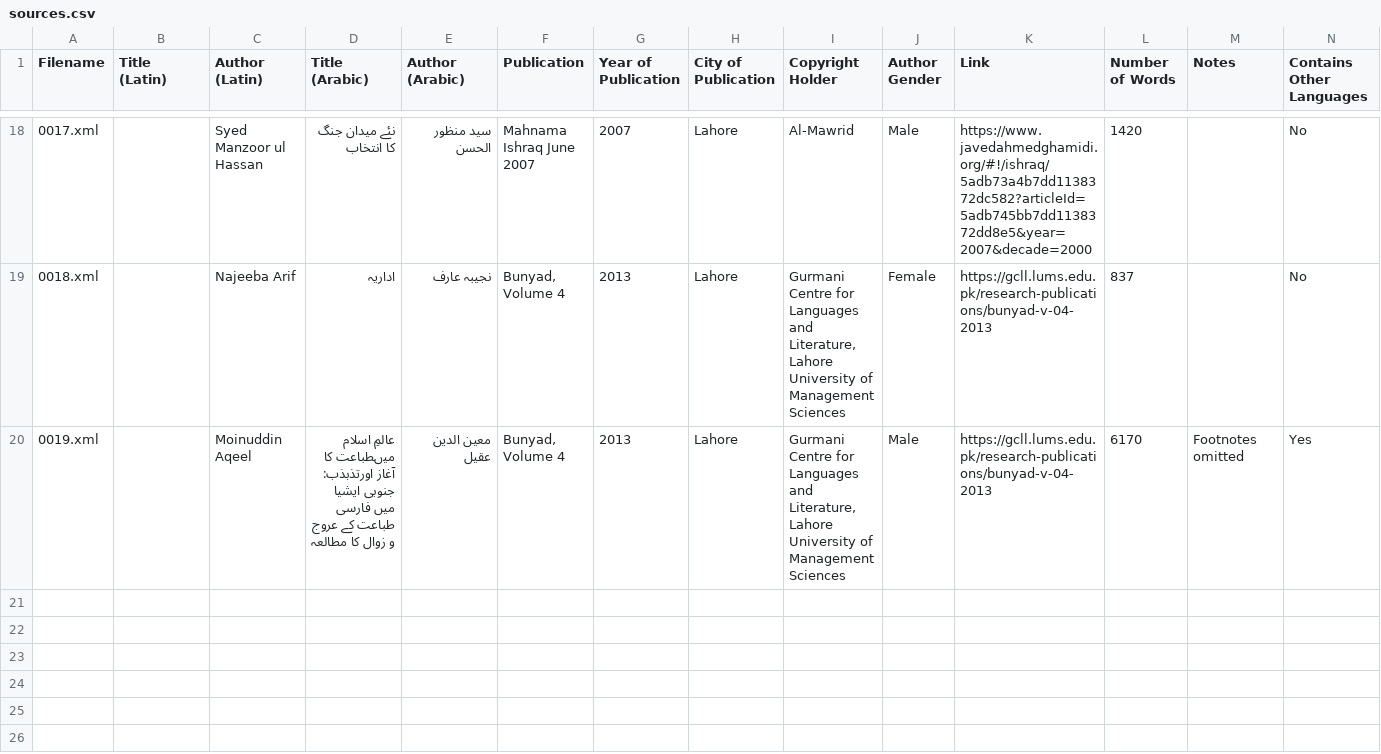
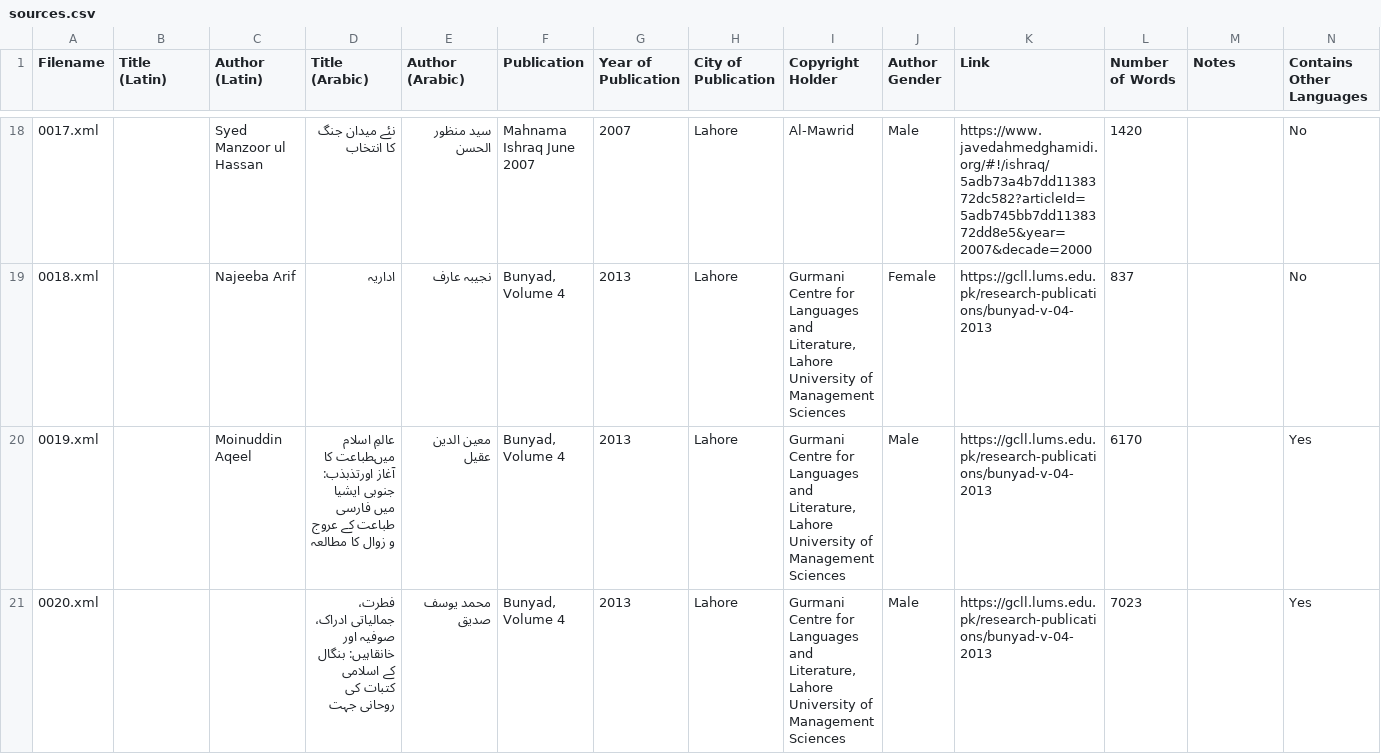
Before and after one commit to zeerakahmed/makhzan, a CSV file: sources.csv, drawn as a sheet; only a part is shown, gaps mark what is left out; the diff covers the shown part only.

```diff
--- a/sources.csv
+++ b/sources.csv
@@ -19,2 +19,3 @@ Filename,Title (Latin),Author (Latin),Title (Arabic),Author (Arabic),Publication
 0018.xml,,Najeeba Arif,اداریہ,نجیبہ عارف,"Bunyad, Volume 4",2013,Lahore,"Gurmani Centre for Languages and Literature, Lahore University of Management Sciences",Female,https://gcll.lums.edu.pk/research-publications/bunyad-v-04-2013,837,,No
-0019.xml,,Moinuddin Aqeel,عالمِ اسلام میںطباعت کا آغاز اورتذبذب: جنوبی ایشیا میں فارسی طباعت کے عروج و زوال کا مطالعہ,معین الدین عقیل,"Bunyad, Volume 4",2013,Lahore,"Gurmani Centre for Languages and Literature, Lahore University of Management Sciences",Male,https://gcll.lums.edu.pk/research-publications/bunyad-v-04-2013,6170,Footnotes omitted,Yes
+0019.xml,,Moinuddin Aqeel,عالمِ اسلام میںطباعت کا آغاز اورتذبذب: جنوبی ایشیا میں فارسی طباعت کے عروج و زوال کا مطالعہ,معین الدین عقیل,"Bunyad, Volume 4",2013,Lahore,"Gurmani Centre for Languages and Literature, Lahore University of Management Sciences",Male,https://gcll.lums.edu.pk/research-publications/bunyad-v-04-2013,6170,,Yes
+0020.xml,,,فطرت، جمالیاتی  ادراک، صوفیہ اور خانقاہیں: بنگال کے اسلامی کتبات کی روحانی جہت,محمد یوسف صدیق,"Bunyad, Volume 4",2013,Lahore,"Gurmani Centre for Languages and Literature, Lahore University of Management Sciences",Male,https://gcll.lums.edu.pk/research-publications/bunyad-v-04-2013,7023,,Yes
```
Also changed, not shown: 2 added rows and 1 edited cell elsewhere in this file, 5 other files.
